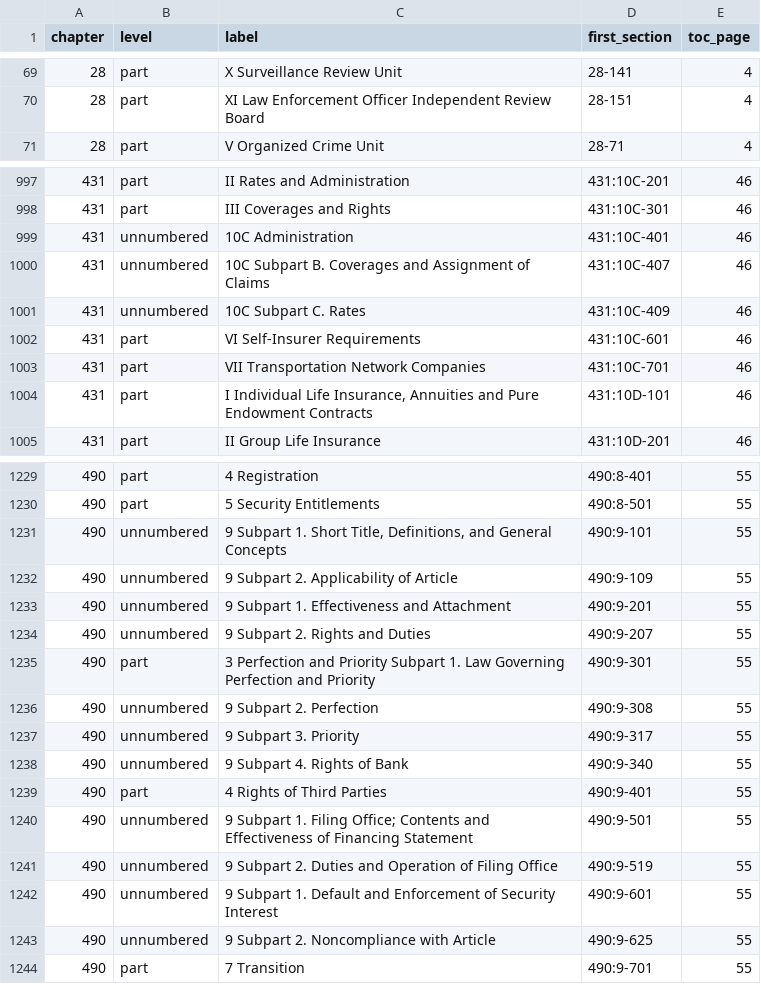
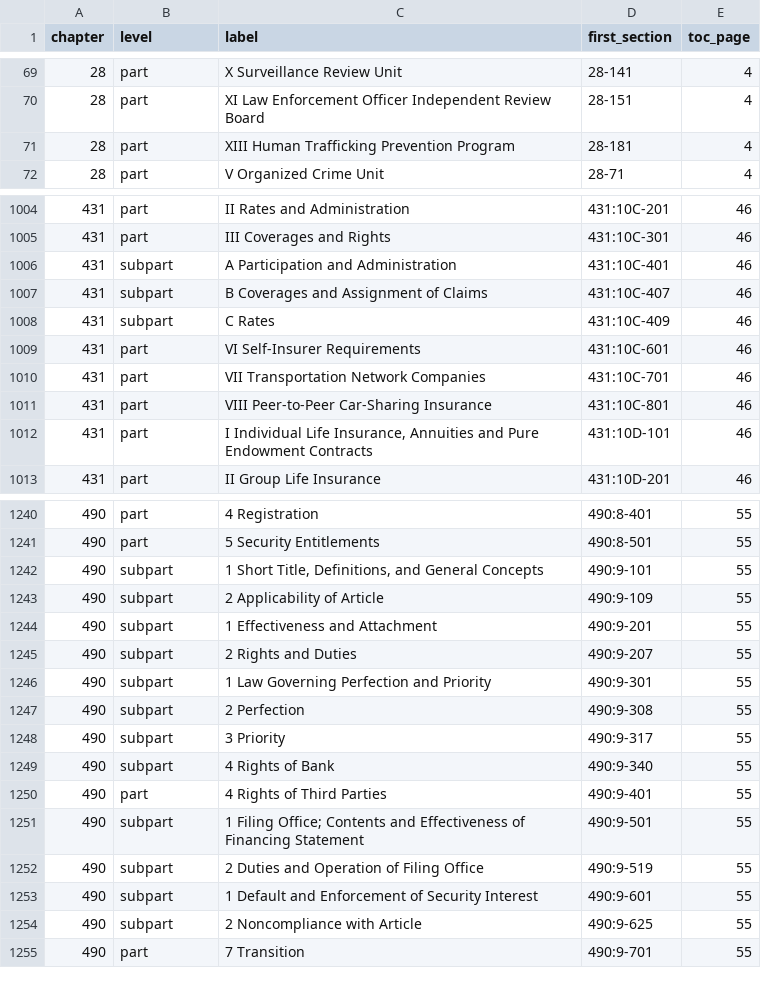
Before and after one commit to Ikaikamaikai/open-us-law, a CSV file: hawaii/hrs/checks/opening_sections_not_present.csv, drawn as a sheet; only a part is shown, gaps mark what is left out; the diff covers the shown part only.

```diff
--- a/hawaii/hrs/checks/opening_sections_not_present.csv
+++ b/hawaii/hrs/checks/opening_sections_not_present.csv
@@ -70,2 +70,3 @@ chapter,level,label,first_section,toc_page
 28,part,XI Law Enforcement Officer Independent Review Board,28-151,4
+28,part,XIII Human Trafficking Prevention Program,28-181,4
 28,part,V Organized Crime Unit,28-71,4
@@ -998,7 +1005,8 @@ chapter,level,label,first_section,toc_page
 431,part,III Coverages and Rights,431:10C-301,46
-431,unnumbered,10C Administration,431:10C-401,46
-431,unnumbered,10C Subpart B. Coverages and Assignment of Claims,431:10C-407,46
-431,unnumbered,10C Subpart C. Rates,431:10C-409,46
+431,subpart,A Participation and Administration,431:10C-401,46
+431,subpart,B Coverages and Assignment of Claims,431:10C-407,46
+431,subpart,C Rates,431:10C-409,46
 431,part,VI Self-Insurer Requirements,431:10C-601,46
 431,part,VII Transportation Network Companies,431:10C-701,46
+431,part,VIII Peer-to-Peer Car-Sharing Insurance,431:10C-801,46
 431,part,"I Individual Life Insurance, Annuities and Pure Endowment Contracts",431:10D-101,46
@@ -1230,15 +1241,15 @@ chapter,level,label,first_section,toc_page
 490,part,5 Security Entitlements,490:8-501,55
-490,unnumbered,"9 Subpart 1. Short Title, Definitions, and General Concepts",490:9-101,55
-490,unnumbered,9 Subpart 2. Applicability of Article,490:9-109,55
-490,unnumbered,9 Subpart 1. Effectiveness and Attachment,490:9-201,55
-490,unnumbered,9 Subpart 2. Rights and Duties,490:9-207,55
-490,part,3 Perfection and Priority Subpart 1. Law Governing Perfection and Priority,490:9-301,55
-490,unnumbered,9 Subpart 2. Perfection,490:9-308,55
-490,unnumbered,9 Subpart 3. Priority,490:9-317,55
-490,unnumbered,9 Subpart 4. Rights of Bank,490:9-340,55
+490,subpart,"1 Short Title, Definitions, and General Concepts",490:9-101,55
+490,subpart,2 Applicability of Article,490:9-109,55
+490,subpart,1 Effectiveness and Attachment,490:9-201,55
+490,subpart,2 Rights and Duties,490:9-207,55
+490,subpart,1 Law Governing Perfection and Priority,490:9-301,55
+490,subpart,2 Perfection,490:9-308,55
+490,subpart,3 Priority,490:9-317,55
+490,subpart,4 Rights of Bank,490:9-340,55
 490,part,4 Rights of Third Parties,490:9-401,55
-490,unnumbered,9 Subpart 1. Filing Office; Contents and Effectiveness of Financing Statement,490:9-501,55
-490,unnumbered,9 Subpart 2. Duties and Operation of Filing Office,490:9-519,55
-490,unnumbered,9 Subpart 1. Default and Enforcement of Security Interest,490:9-601,55
-490,unnumbered,9 Subpart 2. Noncompliance with Article,490:9-625,55
+490,subpart,1 Filing Office; Contents and Effectiveness of Financing Statement,490:9-501,55
+490,subpart,2 Duties and Operation of Filing Office,490:9-519,55
+490,subpart,1 Default and Enforcement of Security Interest,490:9-601,55
+490,subpart,2 Noncompliance with Article,490:9-625,55
 490,part,7 Transition,490:9-701,55
```
Also changed, not shown: 10 added rows and 66 edited cells elsewhere in this file, hawaii/hrs/hrs_chapters.csv, hawaii/hrs/hrs_parts.csv, 8 other files.
